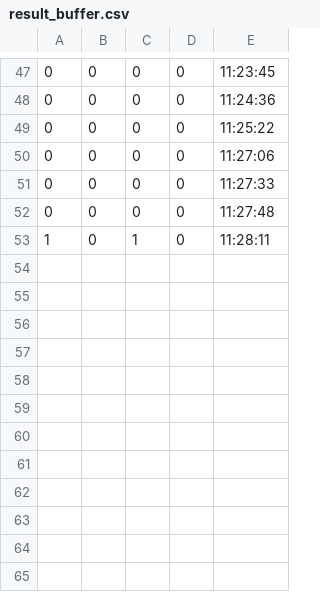
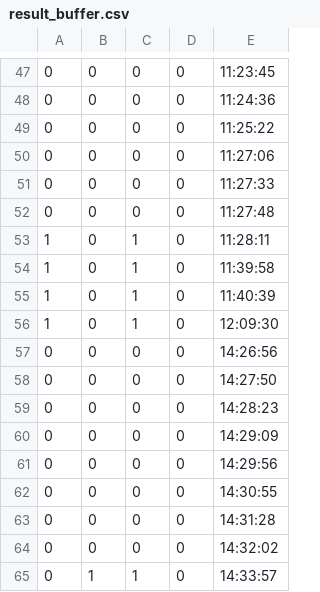
Before and after one commit to vincent51689453/Path_Tracing, a CSV file: result_buffer.csv, drawn as a sheet; only a part is shown, gaps mark what is left out; the diff names each change by its address in the sheet, - before the commit and + after, or states it on an @@ line.

```diff
--- a/result_buffer.csv
+++ b/result_buffer.csv
+row 54: 1 | 0 | 1 | 0 | 11:39:58
+row 55: 1 | 0 | 1 | 0 | 11:40:39
+row 56: 1 | 0 | 1 | 0 | 12:09:30
+row 57: 0 | 0 | 0 | 0 | 14:26:56
+row 58: 0 | 0 | 0 | 0 | 14:27:50
+row 59: 0 | 0 | 0 | 0 | 14:28:23
+row 60: 0 | 0 | 0 | 0 | 14:29:09
+row 61: 0 | 0 | 0 | 0 | 14:29:56
+row 62: 0 | 0 | 0 | 0 | 14:30:55
+row 63: 0 | 0 | 0 | 0 | 14:31:28
+row 64: 0 | 0 | 0 | 0 | 14:32:02
+row 65: 0 | 1 | 1 | 0 | 14:33:57
```
Also changed, not shown: 3 other files.
